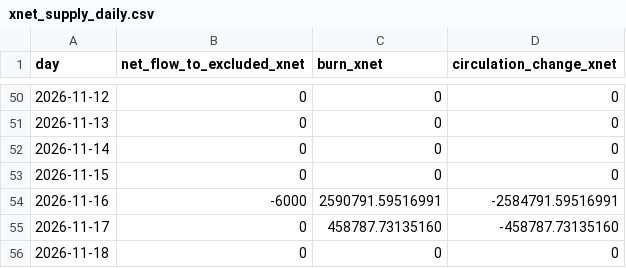
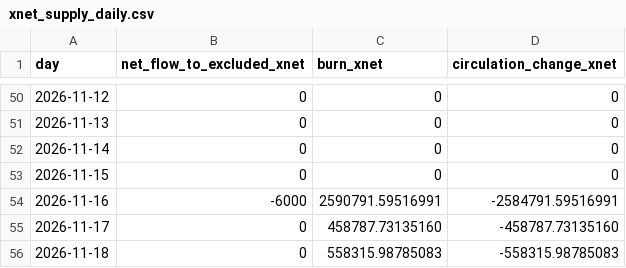
Before and after one commit to xnet-community-data/xnet-data-integration, a CSV file: data/xnet_supply_daily.csv, drawn as a sheet; only a part is shown, gaps mark what is left out.

Commit message:
Publish XNET live state (full)

```diff
--- a/data/xnet_supply_daily.csv
+++ b/data/xnet_supply_daily.csv
@@ -55,2 +55,2 @@ day,net_flow_to_excluded_xnet,burn_xnet,circulation_change_xnet
 2026-11-17,0,458787.73135160,-458787.73135160
-2026-11-18,0,0,0
+2026-11-18,0,558315.98785083,-558315.98785083
```
Also changed, not shown: data/derived/bbb_burn_daily.csv, 20 other files.
